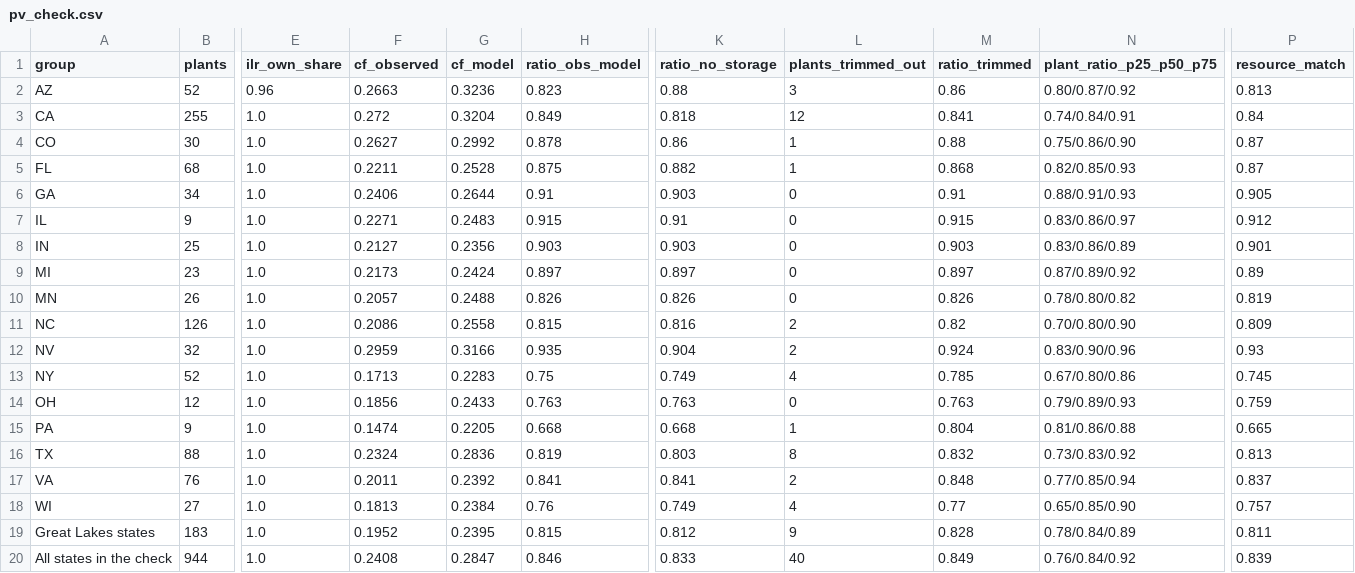
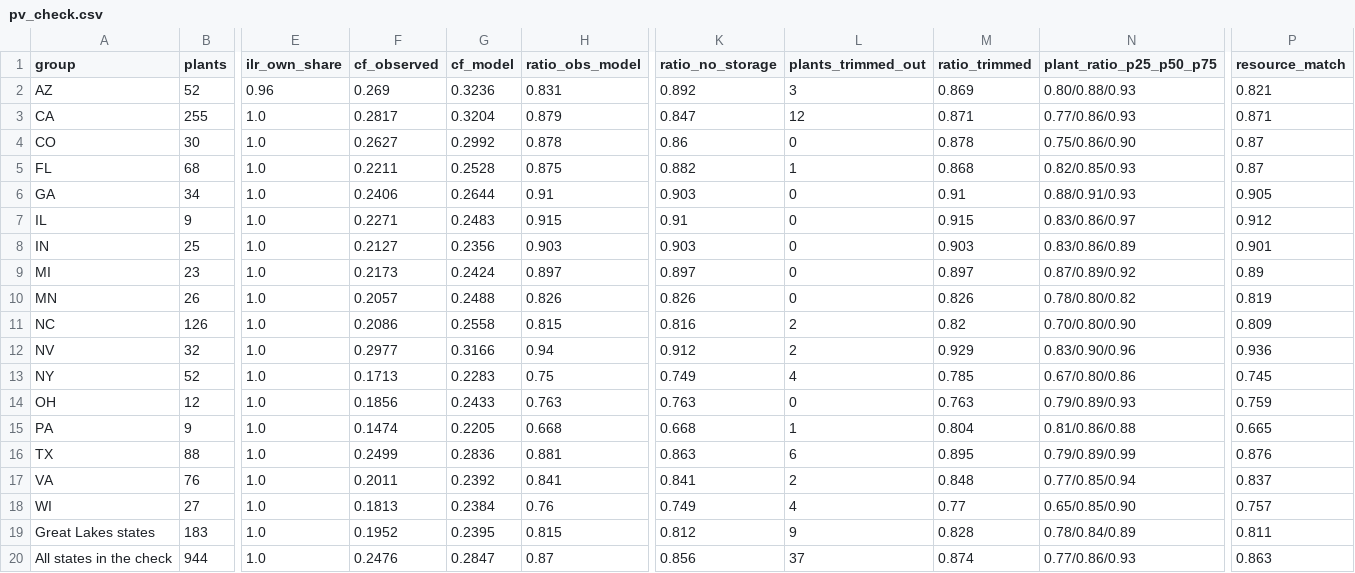
Before and after one commit to northlinehydrology/waterledger, a CSV file: docs/methods/power_supply/pv_check.csv, drawn as a sheet; only a part is shown, gaps mark what is left out; the diff names each change by its address in the sheet, - before the commit and + after, or states it on an @@ line.

```diff
--- a/docs/methods/power_supply/pv_check.csv
+++ b/docs/methods/power_supply/pv_check.csv
-F2 (cf_observed): 0.2663
+F2 (cf_observed): 0.269
-H2 (ratio_obs_model): 0.823
+H2 (ratio_obs_model): 0.831
-K2 (ratio_no_storage): 0.88
+K2 (ratio_no_storage): 0.892
-M2 (ratio_trimmed): 0.86
+M2 (ratio_trimmed): 0.869
-N2 (plant_ratio_p25_p50_p75): 0.80/0.87/0.92
+N2 (plant_ratio_p25_p50_p75): 0.80/0.88/0.93
-P2 (resource_match): 0.813
+P2 (resource_match): 0.821
-F3 (cf_observed): 0.272
+F3 (cf_observed): 0.2817
-H3 (ratio_obs_model): 0.849
+H3 (ratio_obs_model): 0.879
-K3 (ratio_no_storage): 0.818
+K3 (ratio_no_storage): 0.847
-M3 (ratio_trimmed): 0.841
+M3 (ratio_trimmed): 0.871
-N3 (plant_ratio_p25_p50_p75): 0.74/0.84/0.91
+N3 (plant_ratio_p25_p50_p75): 0.77/0.86/0.93
-P3 (resource_match): 0.84
+P3 (resource_match): 0.871
-L4 (plants_trimmed_out): 1
+L4 (plants_trimmed_out): 0
-M4 (ratio_trimmed): 0.88
+M4 (ratio_trimmed): 0.878
-F12 (cf_observed): 0.2959
+F12 (cf_observed): 0.2977
-H12 (ratio_obs_model): 0.935
+H12 (ratio_obs_model): 0.94
-K12 (ratio_no_storage): 0.904
+K12 (ratio_no_storage): 0.912
-M12 (ratio_trimmed): 0.924
+M12 (ratio_trimmed): 0.929
-P12 (resource_match): 0.93
+P12 (resource_match): 0.936
-F16 (cf_observed): 0.2324
+F16 (cf_observed): 0.2499
-H16 (ratio_obs_model): 0.819
+H16 (ratio_obs_model): 0.881
-K16 (ratio_no_storage): 0.803
+K16 (ratio_no_storage): 0.863
-L16 (plants_trimmed_out): 8
+L16 (plants_trimmed_out): 6
-M16 (ratio_trimmed): 0.832
+M16 (ratio_trimmed): 0.895
-N16 (plant_ratio_p25_p50_p75): 0.73/0.83/0.92
+N16 (plant_ratio_p25_p50_p75): 0.79/0.89/0.99
-P16 (resource_match): 0.813
+P16 (resource_match): 0.876
-F20 (cf_observed): 0.2408
+F20 (cf_observed): 0.2476
-H20 (ratio_obs_model): 0.846
+H20 (ratio_obs_model): 0.87
-K20 (ratio_no_storage): 0.833
+K20 (ratio_no_storage): 0.856
-L20 (plants_trimmed_out): 40
+L20 (plants_trimmed_out): 37
-M20 (ratio_trimmed): 0.849
+M20 (ratio_trimmed): 0.874
-N20 (plant_ratio_p25_p50_p75): 0.76/0.84/0.92
+N20 (plant_ratio_p25_p50_p75): 0.77/0.86/0.93
-P20 (resource_match): 0.839
+P20 (resource_match): 0.863
```
Also changed, not shown: docs/methods/power_supply/pv_check_monthly.csv, docs/methods/power_supply/wind_check.csv, 11 other files.
